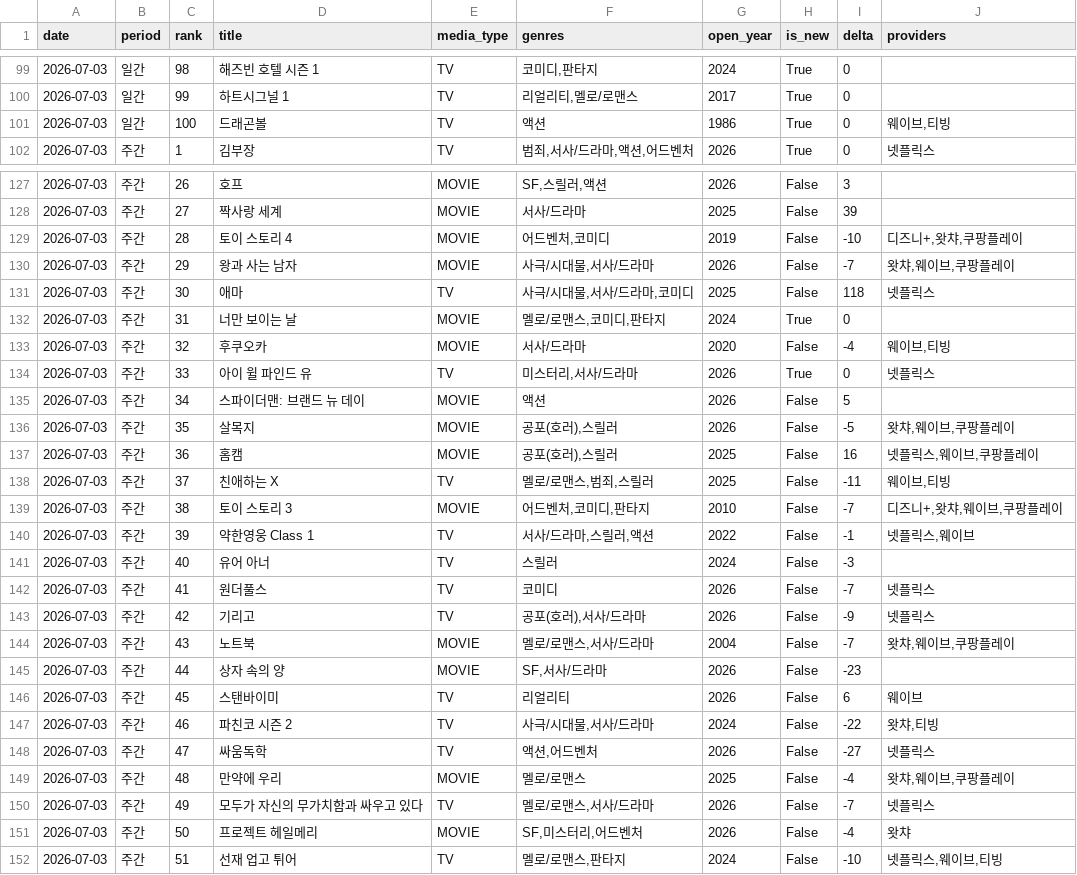
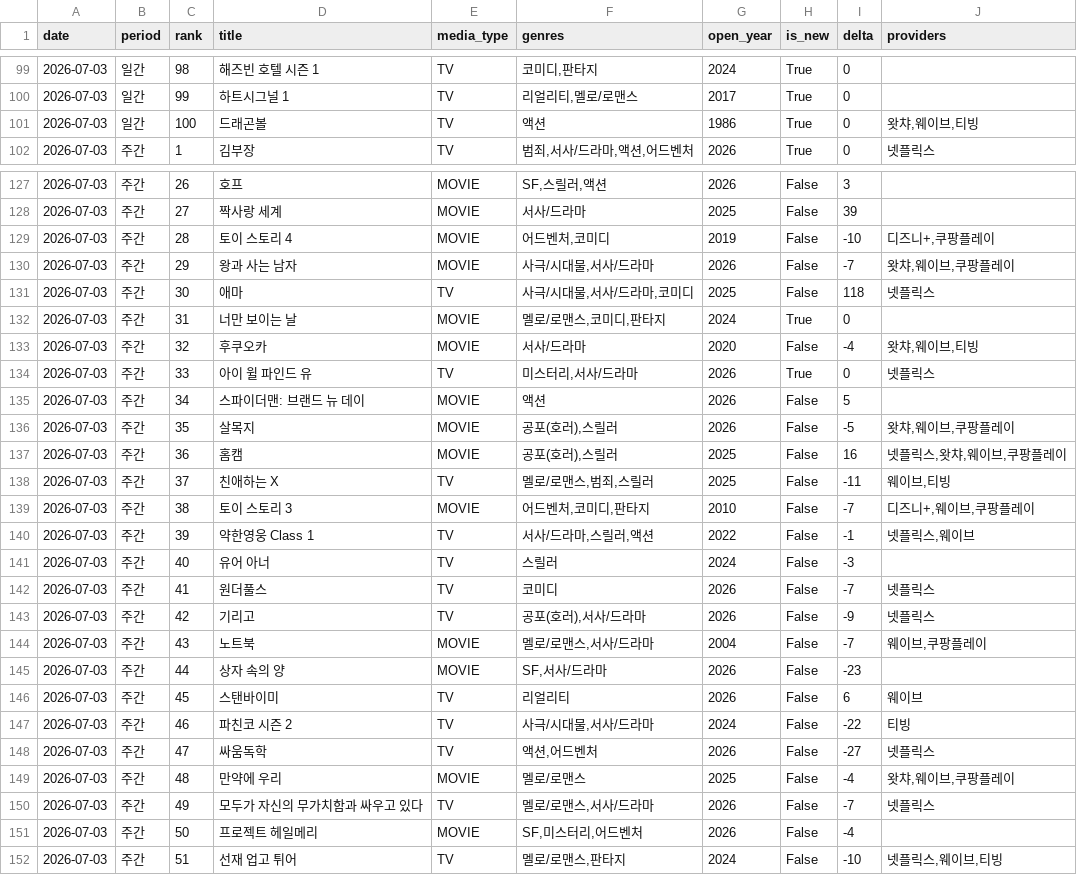
Before and after one commit to cig7624-art/kino-ranking, a CSV file: ranking_history.csv, drawn as a sheet; only a part is shown, gaps mark what is left out; the diff covers the shown part only.

```diff
--- a/ranking_history.csv
+++ b/ranking_history.csv
@@ -100,3 +100,3 @@
 2026-07-03,일간,99,하트시그널 1,TV,"리얼리티,멜로/로맨스",2017,True,0,
-2026-07-03,일간,100,드래곤볼,TV,액션,1986,True,0,"웨이브,티빙"
+2026-07-03,일간,100,드래곤볼,TV,액션,1986,True,0,"왓챠,웨이브,티빙"
 2026-07-03,주간,1,김부장,TV,"범죄,서사/드라마,액션,어드벤처",2026,True,0,넷플릭스
@@ -128,3 +128,3 @@
 2026-07-03,주간,27,짝사랑 세계,MOVIE,서사/드라마,2025,False,39,
-2026-07-03,주간,28,토이 스토리 4,MOVIE,"어드벤처,코미디",2019,False,-10,"디즈니+,왓챠,쿠팡플레이"
+2026-07-03,주간,28,토이 스토리 4,MOVIE,"어드벤처,코미디",2019,False,-10,"디즈니+,쿠팡플레이"
 2026-07-03,주간,29,왕과 사는 남자,MOVIE,"사극/시대물,서사/드라마",2026,False,-7,"왓챠,웨이브,쿠팡플레이"
@@ -132,3 +132,3 @@
 2026-07-03,주간,31,너만 보이는 날,MOVIE,"멜로/로맨스,코미디,판타지",2024,True,0,
-2026-07-03,주간,32,후쿠오카,MOVIE,서사/드라마,2020,False,-4,"웨이브,티빙"
+2026-07-03,주간,32,후쿠오카,MOVIE,서사/드라마,2020,False,-4,"왓챠,웨이브,티빙"
 2026-07-03,주간,33,아이 윌 파인드 유,TV,"미스터리,서사/드라마",2026,True,0,넷플릭스
@@ -136,5 +136,5 @@
 2026-07-03,주간,35,살목지,MOVIE,"공포(호러),스릴러",2026,False,-5,"왓챠,웨이브,쿠팡플레이"
-2026-07-03,주간,36,홈캠,MOVIE,"공포(호러),스릴러",2025,False,16,"넷플릭스,웨이브,쿠팡플레이"
+2026-07-03,주간,36,홈캠,MOVIE,"공포(호러),스릴러",2025,False,16,"넷플릭스,왓챠,웨이브,쿠팡플레이"
 2026-07-03,주간,37,친애하는 X,TV,"멜로/로맨스,범죄,스릴러",2025,False,-11,"웨이브,티빙"
-2026-07-03,주간,38,토이 스토리 3,MOVIE,"어드벤처,코미디,판타지",2010,False,-7,"디즈니+,왓챠,웨이브,쿠팡플레이"
+2026-07-03,주간,38,토이 스토리 3,MOVIE,"어드벤처,코미디,판타지",2010,False,-7,"디즈니+,웨이브,쿠팡플레이"
 2026-07-03,주간,39,약한영웅 Class 1,TV,"서사/드라마,스릴러,액션",2022,False,-1,"넷플릭스,웨이브"
@@ -143,6 +143,6 @@
 2026-07-03,주간,42,기리고,TV,"공포(호러),서사/드라마",2026,False,-9,넷플릭스
-2026-07-03,주간,43,노트북,MOVIE,"멜로/로맨스,서사/드라마",2004,False,-7,"왓챠,웨이브,쿠팡플레이"
+2026-07-03,주간,43,노트북,MOVIE,"멜로/로맨스,서사/드라마",2004,False,-7,"웨이브,쿠팡플레이"
 2026-07-03,주간,44,상자 속의 양,MOVIE,"SF,서사/드라마",2026,False,-23,
 2026-07-03,주간,45,스탠바이미,TV,리얼리티,2026,False,6,웨이브
-2026-07-03,주간,46,파친코 시즌 2,TV,"사극/시대물,서사/드라마",2024,False,-22,"왓챠,티빙"
+2026-07-03,주간,46,파친코 시즌 2,TV,"사극/시대물,서사/드라마",2024,False,-22,티빙
 2026-07-03,주간,47,싸움독학,TV,"액션,어드벤처",2026,False,-27,넷플릭스
@@ -150,3 +150,3 @@
 2026-07-03,주간,49,모두가 자신의 무가치함과 싸우고 있다,TV,"멜로/로맨스,서사/드라마",2026,False,-7,넷플릭스
-2026-07-03,주간,50,프로젝트 헤일메리,MOVIE,"SF,미스터리,어드벤처",2026,False,-4,왓챠
+2026-07-03,주간,50,프로젝트 헤일메리,MOVIE,"SF,미스터리,어드벤처",2026,False,-4,
 2026-07-03,주간,51,선재 업고 튀어,TV,"멜로/로맨스,판타지",2024,False,-10,"넷플릭스,웨이브,티빙"
```
Also changed, not shown: 51 edited cells elsewhere in this file, debug_provider_ids.csv.
